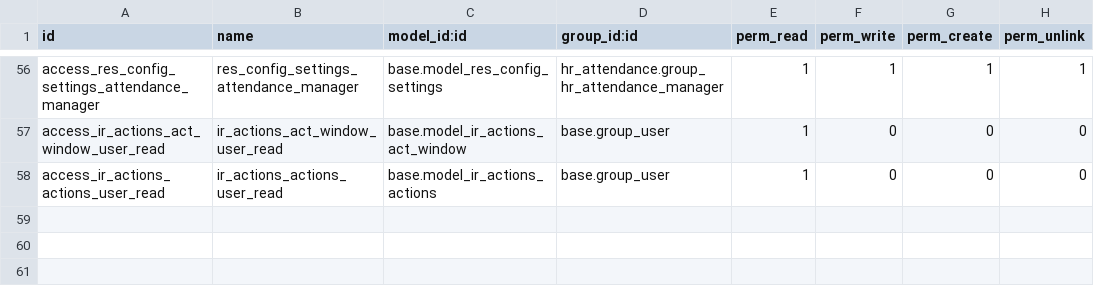
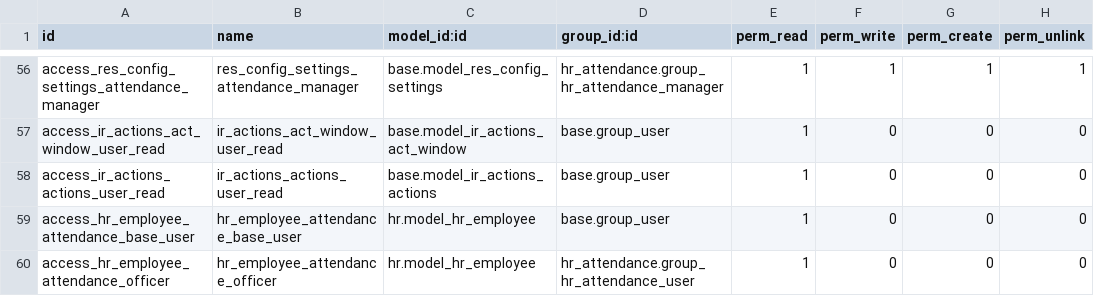
Before and after one commit to DesalegnTamirat/omni-bank-erp, a CSV file: custom_addons/custom_hr_attendance/security/ir.model.access.csv, drawn as a sheet; only a part is shown, gaps mark what is left out.

Commit message:
feat: Enhance job position exception handling with start and end dates, and improve attendance checks

```diff
--- a/custom_addons/custom_hr_attendance/security/ir.model.access.csv
+++ b/custom_addons/custom_hr_attendance/security/ir.model.access.csv
@@ -58 +58,3 @@ access_ir_actions_act_window_user_read,ir_actions_act_window_user_read,base.mode
 access_ir_actions_actions_user_read,ir_actions_actions_user_read,base.model_ir_actions_actions,base.group_user,1,0,0,0
+access_hr_employee_attendance_base_user,hr_employee_attendance_base_user,hr.model_hr_employee,base.group_user,1,0,0,0
+access_hr_employee_attendance_officer,hr_employee_attendance_officer,hr.model_hr_employee,hr_attendance.group_hr_attendance_user,1,0,0,0
```
Also changed, not shown: 9 other files.
